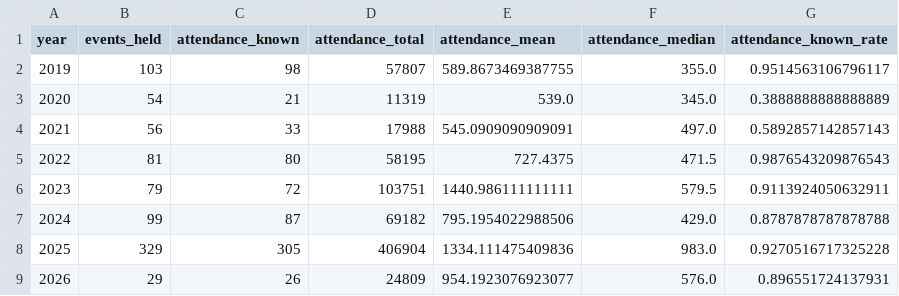
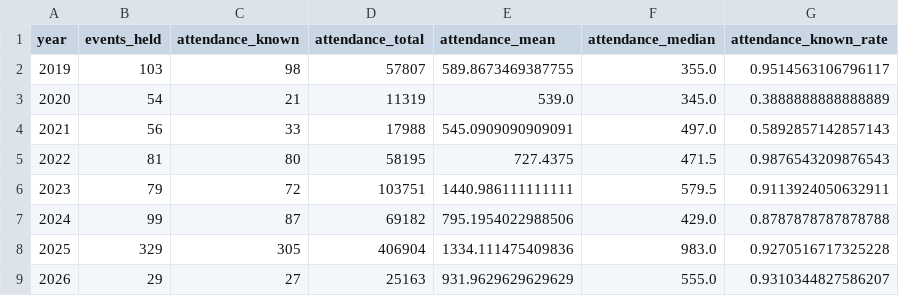
Before and after one commit to yutarowada0402/prowrestling-attendance, a CSV file: exports/attendance_overall.csv, drawn as a sheet.

```diff
--- a/exports/attendance_overall.csv
+++ b/exports/attendance_overall.csv
@@ -8,2 +8,2 @@ year,events_held,attendance_known,attendance_total,attendance_mean,attendance_me
 2025,329,305,406904,1334.111475409836,983.0,0.9270516717325228
-2026,29,26,24809,954.1923076923077,576.0,0.896551724137931
+2026,29,27,25163,931.9629629629629,555.0,0.9310344827586207
```
Also changed, not shown: exports/attendance_by_venue.csv, exports/attendance_by_weekday.csv, 20 other files.
